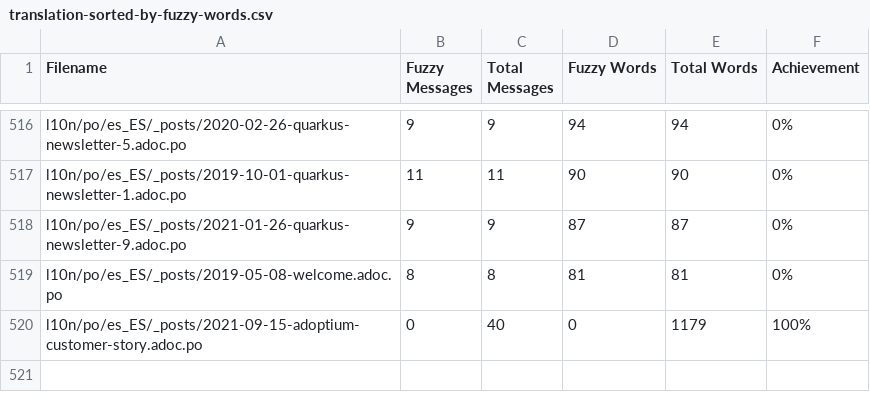
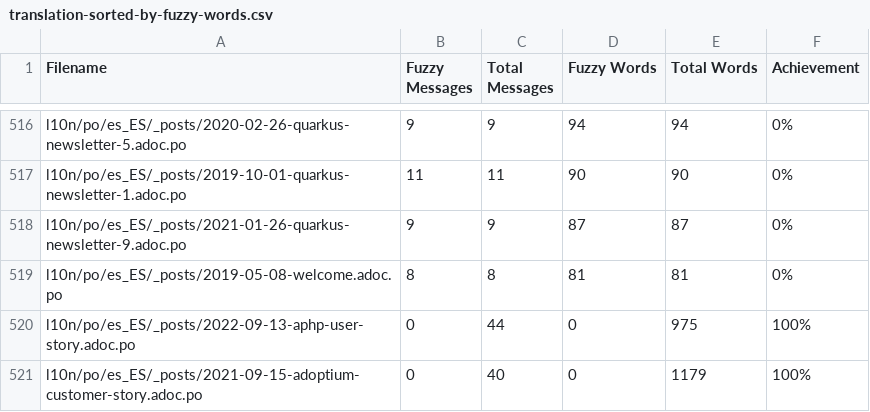
Before and after one commit to quarkusio/pt.quarkus.io, a CSV file: l10n/stats/translation-sorted-by-fuzzy-words.csv, drawn as a sheet; only a part is shown, gaps mark what is left out.

Commit message:
Update translation stats

```diff
--- a/l10n/stats/translation-sorted-by-fuzzy-words.csv
+++ b/l10n/stats/translation-sorted-by-fuzzy-words.csv
@@ -519,2 +519,3 @@ l10n/po/es_ES/_posts/2021-01-26-quarkus-newsletter-9.adoc.po, 9, 9, 87, 87 ,0%
 l10n/po/es_ES/_posts/2019-05-08-welcome.adoc.po, 8, 8, 81, 81 ,0%
+l10n/po/es_ES/_posts/2022-09-13-aphp-user-story.adoc.po, 0, 44, 0, 975 ,100%
 l10n/po/es_ES/_posts/2021-09-15-adoptium-customer-story.adoc.po, 0, 40, 0, 1179 ,100%
```
Also changed, not shown: l10n/stats/translation.csv.
